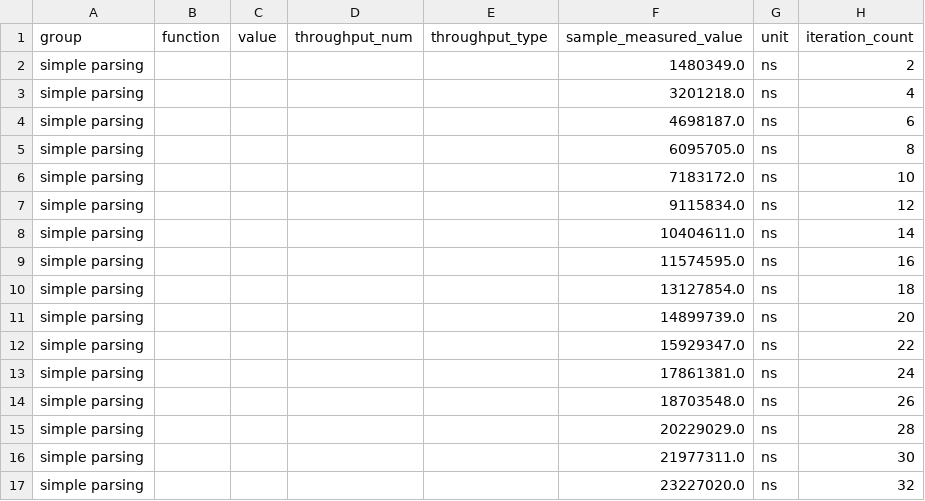
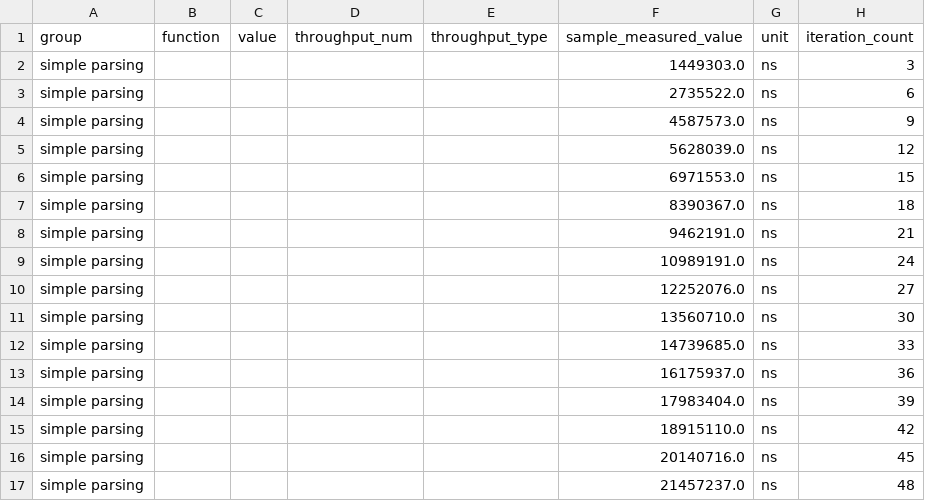
Before and after one commit to AgustinCB/salmon, a CSV file: parser/target/criterion/simple parsing/base/raw.csv, drawn as a sheet; only a part is shown; the diff covers the shown part only.

```diff
--- a/parser/target/criterion/simple parsing/base/raw.csv
+++ b/parser/target/criterion/simple parsing/base/raw.csv
@@ -1,17 +1,17 @@
 group,function,value,throughput_num,throughput_type,sample_measured_value,unit,iteration_count
-simple parsing,,,,,1480349.0,ns,2
-simple parsing,,,,,3201218.0,ns,4
-simple parsing,,,,,4698187.0,ns,6
-simple parsing,,,,,6095705.0,ns,8
-simple parsing,,,,,7183172.0,ns,10
-simple parsing,,,,,9115834.0,ns,12
-simple parsing,,,,,10404611.0,ns,14
-simple parsing,,,,,11574595.0,ns,16
-simple parsing,,,,,13127854.0,ns,18
-simple parsing,,,,,14899739.0,ns,20
-simple parsing,,,,,15929347.0,ns,22
-simple parsing,,,,,17861381.0,ns,24
-simple parsing,,,,,18703548.0,ns,26
-simple parsing,,,,,20229029.0,ns,28
-simple parsing,,,,,21977311.0,ns,30
-simple parsing,,,,,23227020.0,ns,32
+simple parsing,,,,,1449303.0,ns,3
+simple parsing,,,,,2735522.0,ns,6
+simple parsing,,,,,4587573.0,ns,9
+simple parsing,,,,,5628039.0,ns,12
+simple parsing,,,,,6971553.0,ns,15
+simple parsing,,,,,8390367.0,ns,18
+simple parsing,,,,,9462191.0,ns,21
+simple parsing,,,,,10989191.0,ns,24
+simple parsing,,,,,12252076.0,ns,27
+simple parsing,,,,,13560710.0,ns,30
+simple parsing,,,,,14739685.0,ns,33
+simple parsing,,,,,16175937.0,ns,36
+simple parsing,,,,,17983404.0,ns,39
+simple parsing,,,,,18915110.0,ns,42
+simple parsing,,,,,20140716.0,ns,45
+simple parsing,,,,,21457237.0,ns,48
```
Also changed, not shown: 168 edited cells elsewhere in this file, parser/target/criterion/simple parsing/new/raw.csv, 45 other files.
